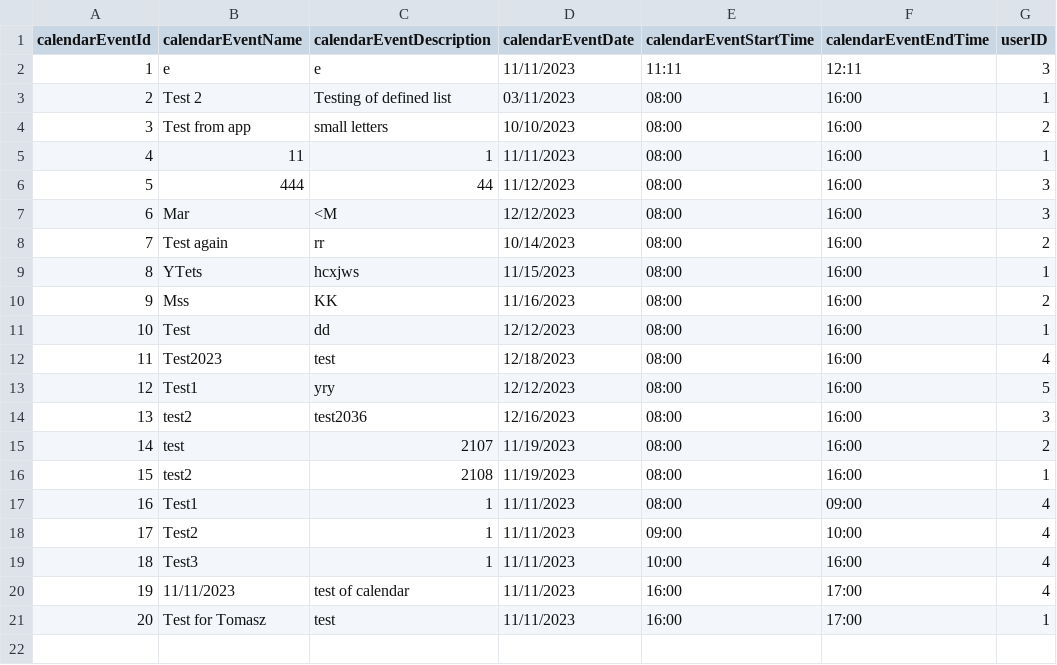
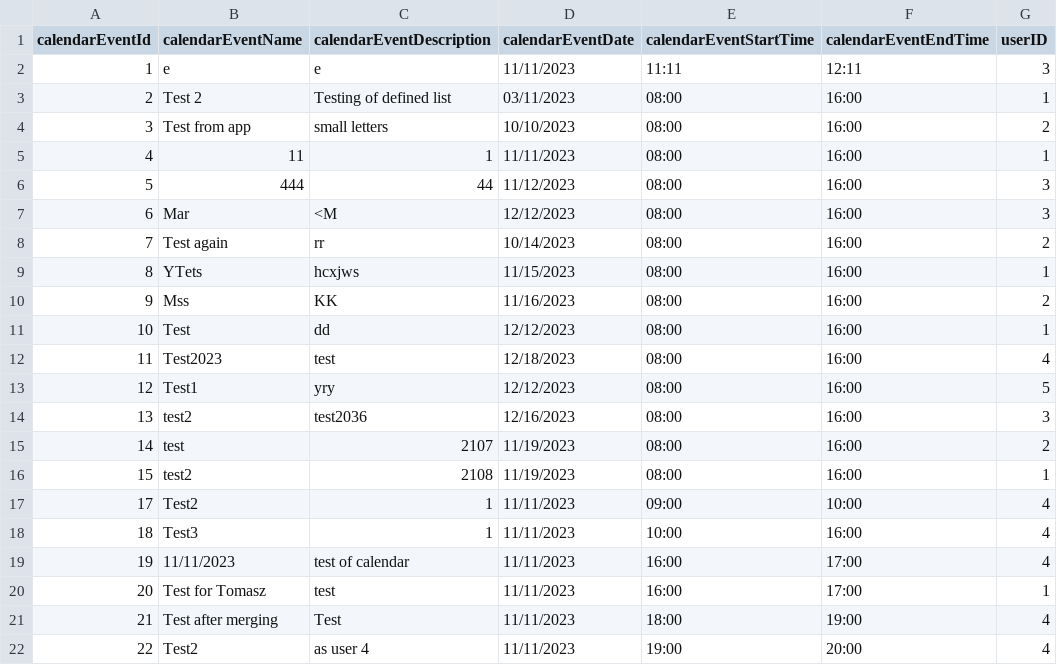
Before and after one commit to infoshareacademy/jcszr11-WeCSharp, a CSV file: Schedulist/CalendarEvents.csv, drawn as a sheet.

```diff
--- a/Schedulist/CalendarEvents.csv
+++ b/Schedulist/CalendarEvents.csv
@@ -16,3 +16,2 @@ calendarEventId,calendarEventName,calendarEventDescription,calendarEventDate,cal
 15,test2,2108,11/19/2023,08:00,16:00,1
-16,Test1,1,11/11/2023,08:00,09:00,4
 17,Test2,1,11/11/2023,09:00,10:00,4
@@ -21 +20,3 @@ calendarEventId,calendarEventName,calendarEventDescription,calendarEventDate,cal
 20,Test for Tomasz,test,11/11/2023,16:00,17:00,1
+21,Test after merging,Test,11/11/2023,18:00,19:00,4
+22,Test2,as user 4,11/11/2023,19:00,20:00,4
```
Also changed, not shown: Schedulist/Users.csv, Schedulist/WorkModes.csv, 5 other files.
